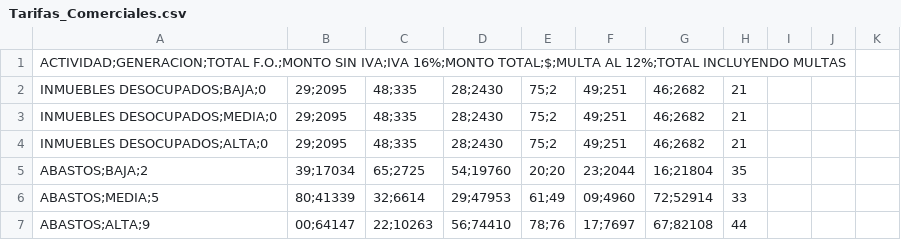
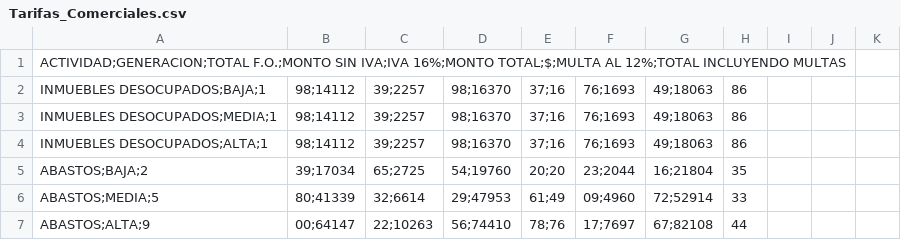
Before and after one commit to aseonaguanagua-source/naguanagua, a CSV file: public/Tarifas_Comerciales.csv, drawn as a sheet; only a part is shown.

```diff
--- a/public/Tarifas_Comerciales.csv
+++ b/public/Tarifas_Comerciales.csv
@@ -1,5 +1,5 @@
 ACTIVIDAD;GENERACION;TOTAL F.O.;MONTO SIN IVA;IVA 16%;MONTO TOTAL;$;MULTA AL 12%;TOTAL INCLUYENDO MULTAS
-INMUEBLES DESOCUPADOS;BAJA;0,29;2095,48;335,28;2430,75;2,49;251,46;2682,21
-INMUEBLES DESOCUPADOS;MEDIA;0,29;2095,48;335,28;2430,75;2,49;251,46;2682,21
-INMUEBLES DESOCUPADOS;ALTA;0,29;2095,48;335,28;2430,75;2,49;251,46;2682,21
+INMUEBLES DESOCUPADOS;BAJA;1,98;14112,39;2257,98;16370,37;16,76;1693,49;18063,86
+INMUEBLES DESOCUPADOS;MEDIA;1,98;14112,39;2257,98;16370,37;16,76;1693,49;18063,86
+INMUEBLES DESOCUPADOS;ALTA;1,98;14112,39;2257,98;16370,37;16,76;1693,49;18063,86
 ABASTOS;BAJA;2,39;17034,65;2725,54;19760,20;20,23;2044,16;21804,35
```
Also changed, not shown: 29 other files.
